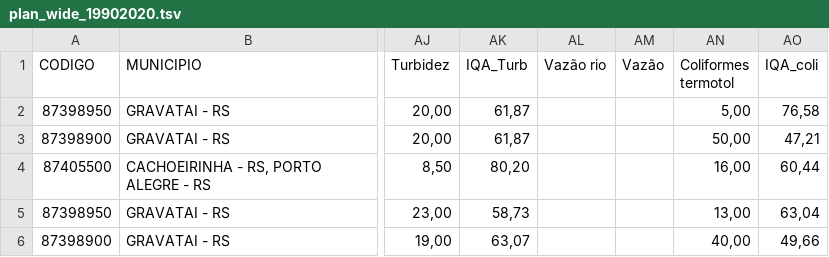
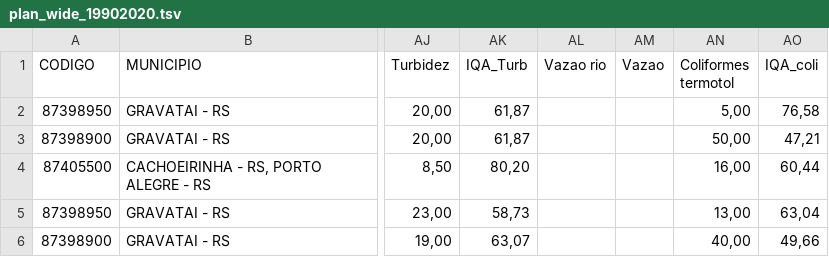
Before and after one commit to leonardofwink/TCC_gh, a TSV file: plan_wide_19902020.tsv, drawn as a sheet; only a part is shown, gaps mark what is left out; the diff names each change by its address in the sheet, - before the commit and + after, or states it on an @@ line.

Commit message:
Remoção acentos plan_wide_19902020

```diff
--- a/plan_wide_19902020.tsv
+++ b/plan_wide_19902020.tsv
-AL1: Vazão rio
+AL1: Vazao rio
-AM1: Vazão
+AM1: Vazao
```
